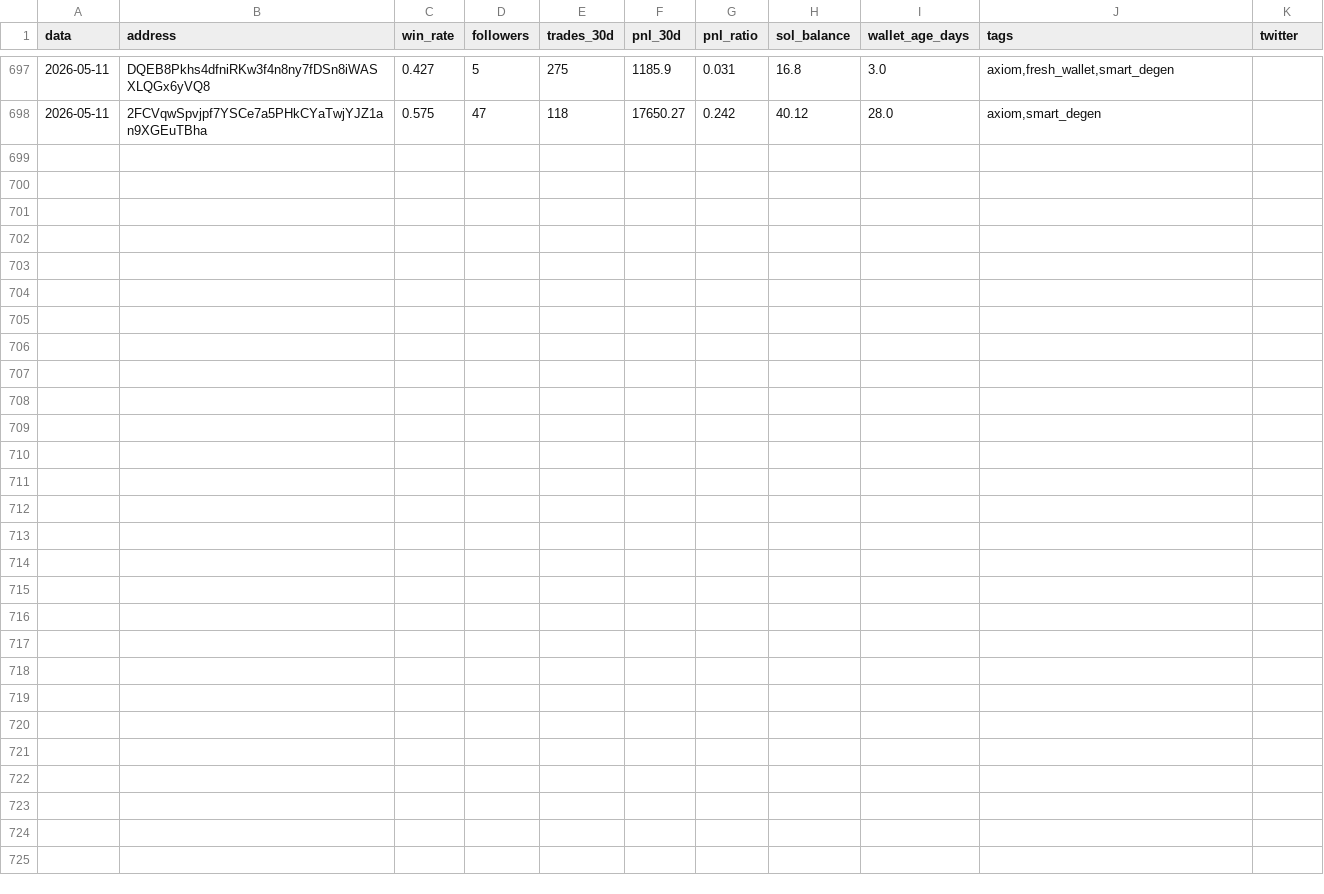
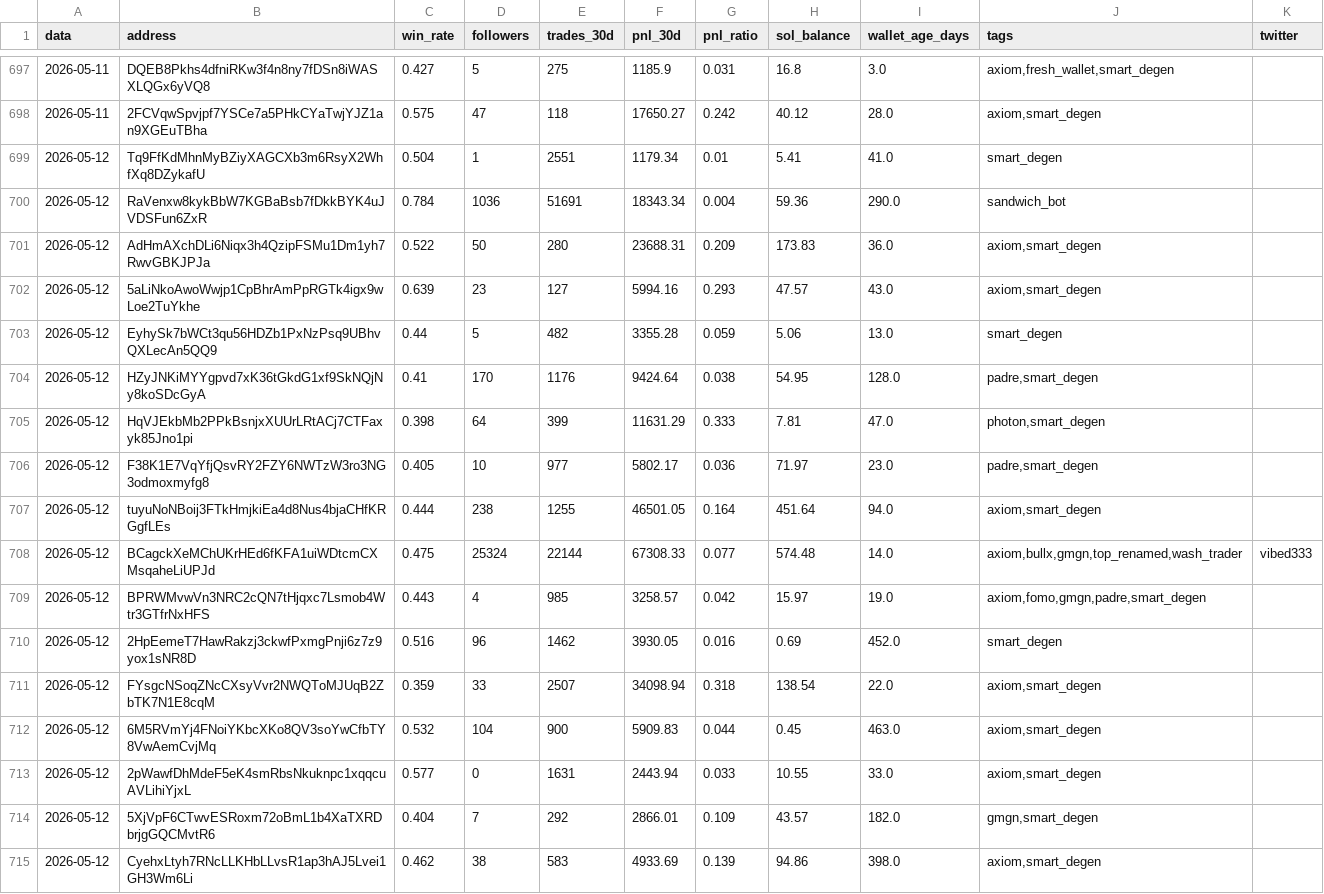
Before and after one commit to justafake33/descobrir_carteiras, a CSV file: historico_makers.csv, drawn as a sheet; only a part is shown, gaps mark what is left out; the diff names each change by its address in the sheet, - before the commit and + after, or states it on an @@ line.

```diff
--- a/historico_makers.csv
+++ b/historico_makers.csv
+row 699: 2026-05-12 | Tq9FfKdMhnMyBZiyXAGCXb3m6RsyX2WhfXq8DZykafU | 0.504 | 1 | 2551 | 1179.34 | 0.01 | 5.41 | 41.0 | smart_degen
+row 700: 2026-05-12 | RaVenxw8kykBbW7KGBaBsb7fDkkBYK4uJVDSFun6ZxR | 0.784 | 1036 | 51691 | 18343.34 | 0.004 | 59.36 | 290.0 | sandwich_bot
+row 701: 2026-05-12 | AdHmAXchDLi6Niqx3h4QzipFSMu1Dm1yh7RwvGBKJPJa | 0.522 | 50 | 280 | 23688.31 | 0.209 | 173.83 | 36.0 | axiom,smart_degen
+row 702: 2026-05-12 | 5aLiNkoAwoWwjp1CpBhrAmPpRGTk4igx9wLoe2TuYkhe | 0.639 | 23 | 127 | 5994.16 | 0.293 | 47.57 | 43.0 | axiom,smart_degen
+row 703: 2026-05-12 | EyhySk7bWCt3qu56HDZb1PxNzPsq9UBhvQXLecAn5QQ9 | 0.44 | 5 | 482 | 3355.28 | 0.059 | 5.06 | 13.0 | smart_degen
+row 704: 2026-05-12 | HZyJNKiMYYgpvd7xK36tGkdG1xf9SkNQjNy8koSDcGyA | 0.41 | 170 | 1176 | 9424.64 | 0.038 | 54.95 | 128.0 | padre,smart_degen
+row 705: 2026-05-12 | HqVJEkbMb2PPkBsnjxXUUrLRtACj7CTFaxyk85Jno1pi | 0.398 | 64 | 399 | 11631.29 | 0.333 | 7.81 | 47.0 | photon,smart_degen
+row 706: 2026-05-12 | F38K1E7VqYfjQsvRY2FZY6NWTzW3ro3NG3odmoxmyfg8 | 0.405 | 10 | 977 | 5802.17 | 0.036 | 71.97 | 23.0 | padre,smart_degen
+row 707: 2026-05-12 | tuyuNoNBoij3FTkHmjkiEa4d8Nus4bjaCHfKRGgfLEs | 0.444 | 238 | 1255 | 46501.05 | 0.164 | 451.64 | 94.0 | axiom,smart_degen
+row 708: 2026-05-12 | BCagckXeMChUKrHEd6fKFA1uiWDtcmCXMsqaheLiUPJd | 0.475 | 25324 | 22144 | 67308.33 | 0.077 | 574.48 | 14.0 | axiom,bullx,gmgn,top_renamed,wash_trader | vibed333
+row 709: 2026-05-12 | BPRWMvwVn3NRC2cQN7tHjqxc7Lsmob4Wtr3GTfrNxHFS | 0.443 | 4 | 985 | 3258.57 | 0.042 | 15.97 | 19.0 | axiom,fomo,gmgn,padre,smart_degen
+row 710: 2026-05-12 | 2HpEemeT7HawRakzj3ckwfPxmgPnji6z7z9yox1sNR8D | 0.516 | 96 | 1462 | 3930.05 | 0.016 | 0.69 | 452.0 | smart_degen
+row 711: 2026-05-12 | FYsgcNSoqZNcCXsyVvr2NWQToMJUqB2ZbTK7N1E8cqM | 0.359 | 33 | 2507 | 34098.94 | 0.318 | 138.54 | 22.0 | axiom,smart_degen
+row 712: 2026-05-12 | 6M5RVmYj4FNoiYKbcXKo8QV3soYwCfbTY8VwAemCvjMq | 0.532 | 104 | 900 | 5909.83 | 0.044 | 0.45 | 463.0 | axiom,smart_degen
+row 713: 2026-05-12 | 2pWawfDhMdeF5eK4smRbsNkuknpc1xqqcuAVLihiYjxL | 0.577 | 0 | 1631 | 2443.94 | 0.033 | 10.55 | 33.0 | axiom,smart_degen
+row 714: 2026-05-12 | 5XjVpF6CTwvESRoxm72oBmL1b4XaTXRDbrjgGQCMvtR6 | 0.404 | 7 | 292 | 2866.01 | 0.109 | 43.57 | 182.0 | gmgn,smart_degen
+row 715: 2026-05-12 | CyehxLtyh7RNcLLKHbLLvsR1ap3hAJ5Lvei1GH3Wm6Li | 0.462 | 38 | 583 | 4933.69 | 0.139 | 94.86 | 398.0 | axiom,smart_degen
```
